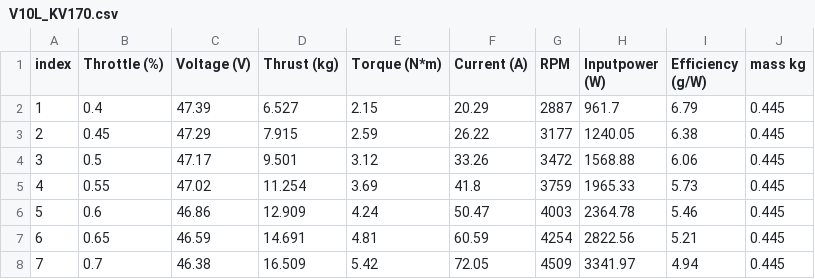
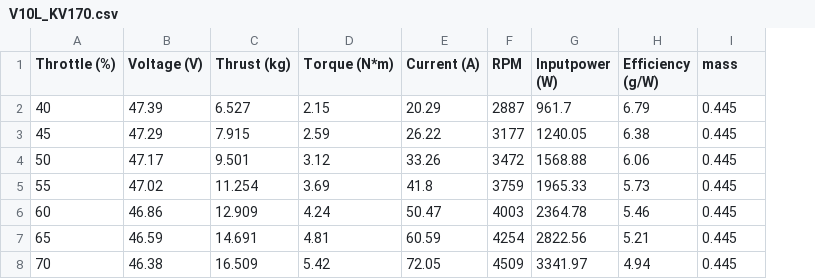
Before and after one commit to The-Nekomancer/plane, a CSV file: V10L_KV170.csv, drawn as a sheet; removed rows and columns are numbered as before the commit, all else as after; the diff names each change by its address in the sheet, - before the commit and + after, or states it on an @@ line.

```diff
--- a/V10L_KV170.csv
+++ b/V10L_KV170.csv
-column A (index), rows 2-8: 1 | 2 | 3 | 4 | 5 | 6 | 7
-I1: mass kg
+I1: mass
-A2 (Throttle (%)): 0.4
+A2 (Throttle (%)): 40
-A3 (Throttle (%)): 0.45
+A3 (Throttle (%)): 45
-A4 (Throttle (%)): 0.5
+A4 (Throttle (%)): 50
-A5 (Throttle (%)): 0.55
+A5 (Throttle (%)): 55
-A6 (Throttle (%)): 0.6
+A6 (Throttle (%)): 60
-A7 (Throttle (%)): 0.65
+A7 (Throttle (%)): 65
-A8 (Throttle (%)): 0.7
+A8 (Throttle (%)): 70
```
Also changed, not shown: V602_KV180.csv, 6 other files.
